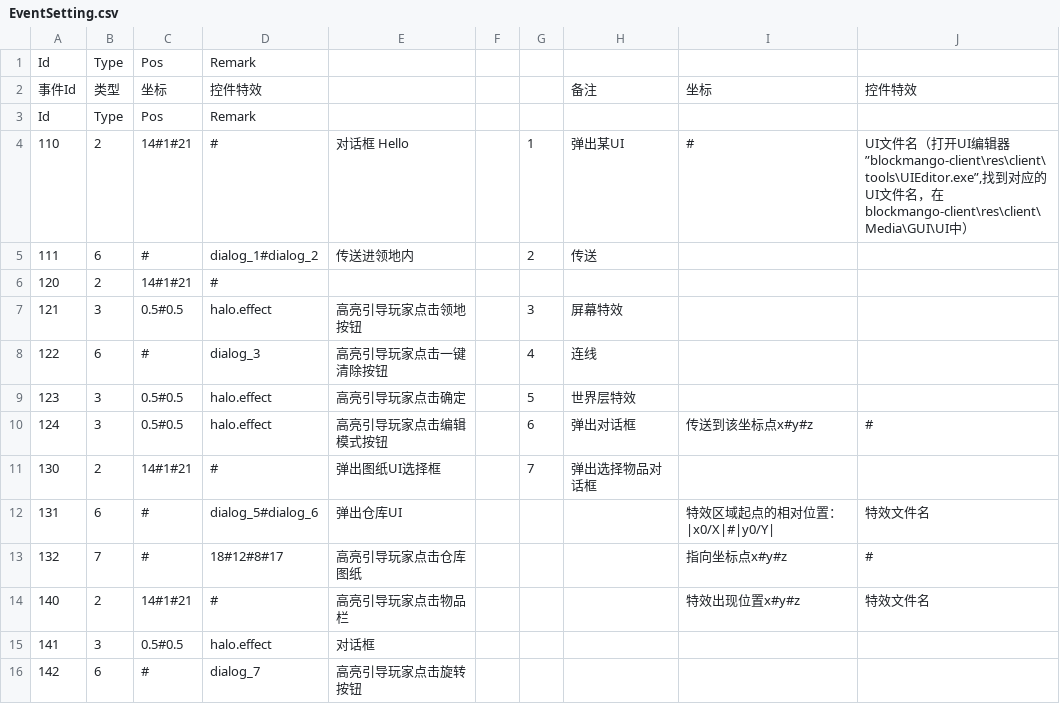
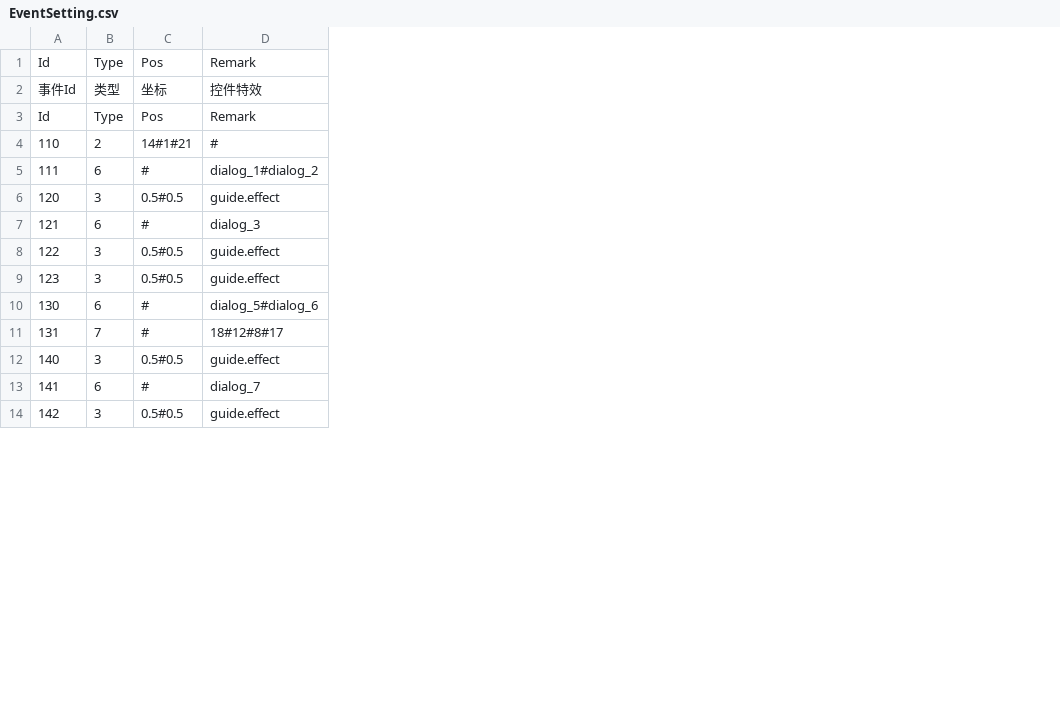
Before and after one commit to heliaoyuan10086/Game, a CSV file: BlockCity/setting/EventSetting.csv, drawn as a sheet; only a part is shown; removed rows and columns are numbered as before the commit, all else as after; the diff covers the shown part only; the diff names each change by its address in the sheet, - before the commit and + after, or states it on an @@ line.

```diff
--- a/BlockCity/setting/EventSetting.csv
+++ b/BlockCity/setting/EventSetting.csv
-column E, rows 4-9: 对话框 Hello | 传送进领地内 |  | 高亮引导玩家点击领地按钮 | 高亮引导玩家点击一键清除按钮 | 高亮引导玩家点击确定; rows 11-12: 弹出图纸UI选择框 | 弹出仓库UI; rows 14-16: 高亮引导玩家点击物品栏 | 对话框 | 高亮引导玩家点击旋转按钮
-column F, empty
-column G, rows 4-9: 1 | 2 |  | 3 | 4 | 5; row 11: 7
-column H, rows 2-9: 备注 |  | 弹出某UI | 传送 |  | 屏幕特效 | 连线 | 世界层特效; row 11: 弹出选择物品对话框
-column I, rows 2-4: 坐标 |  | #; row 12: 特效区域起点的相对位置：|x0/X|#|y0/Y|; row 14: 特效出现位置x#y#z
-column J, rows 2-4: 控件特效 |  | UI文件名（打开UI编辑器”blockmango-client\res\client\tools\UIEditor.exe”,找到对应的UI文件名，在blockmango-client\res\client\Media\GUI\UI中）; row 12: 特效文件名; row 14: 特效文件名
-B6: 2
+B6: 3
-C6: 14#1#21
+C6: 0.5#0.5
-D6: #
+D6: guide.effect
-B7: 3
+B7: 6
-C7: 0.5#0.5
+C7: #
-D7: halo.effect
+D7: dialog_3
-B8: 6
+B8: 3
-C8: #
+C8: 0.5#0.5
-D8: dialog_3
+D8: guide.effect
-D9: halo.effect
+D9: guide.effect
-row 10: 124 | 3 | 0.5#0.5 | halo.effect | 高亮引导玩家点击编辑模式按钮 |  | 6 | 弹出对话框 | 传送到该坐标点x#y#z | #
-B10: 2
+B10: 6
-C10: 14#1#21
+C10: #
-D10: #
+D10: dialog_5#dialog_6
-B11: 6
+B11: 7
-D11: dialog_5#dialog_6
+D11: 18#12#8#17
-row 13: 132 | 7 | # | 18#12#8#17 | 高亮引导玩家点击仓库图纸 |  |  |  | 指向坐标点x#y#z | #
-B12: 2
+B12: 3
-C12: 14#1#21
+C12: 0.5#0.5
-D12: #
+D12: guide.effect
-B13: 3
+B13: 6
-C13: 0.5#0.5
+C13: #
-D13: halo.effect
+D13: dialog_7
-B14: 6
+B14: 3
-C14: #
+C14: 0.5#0.5
-D14: dialog_7
+D14: guide.effect
```
Also changed, not shown: 1 removed row and 6 edited cells elsewhere in this file, BlockCity/setting/ConditionSetting.csv, BlockCity/setting/GuideSetting.csv, 1 other file.
